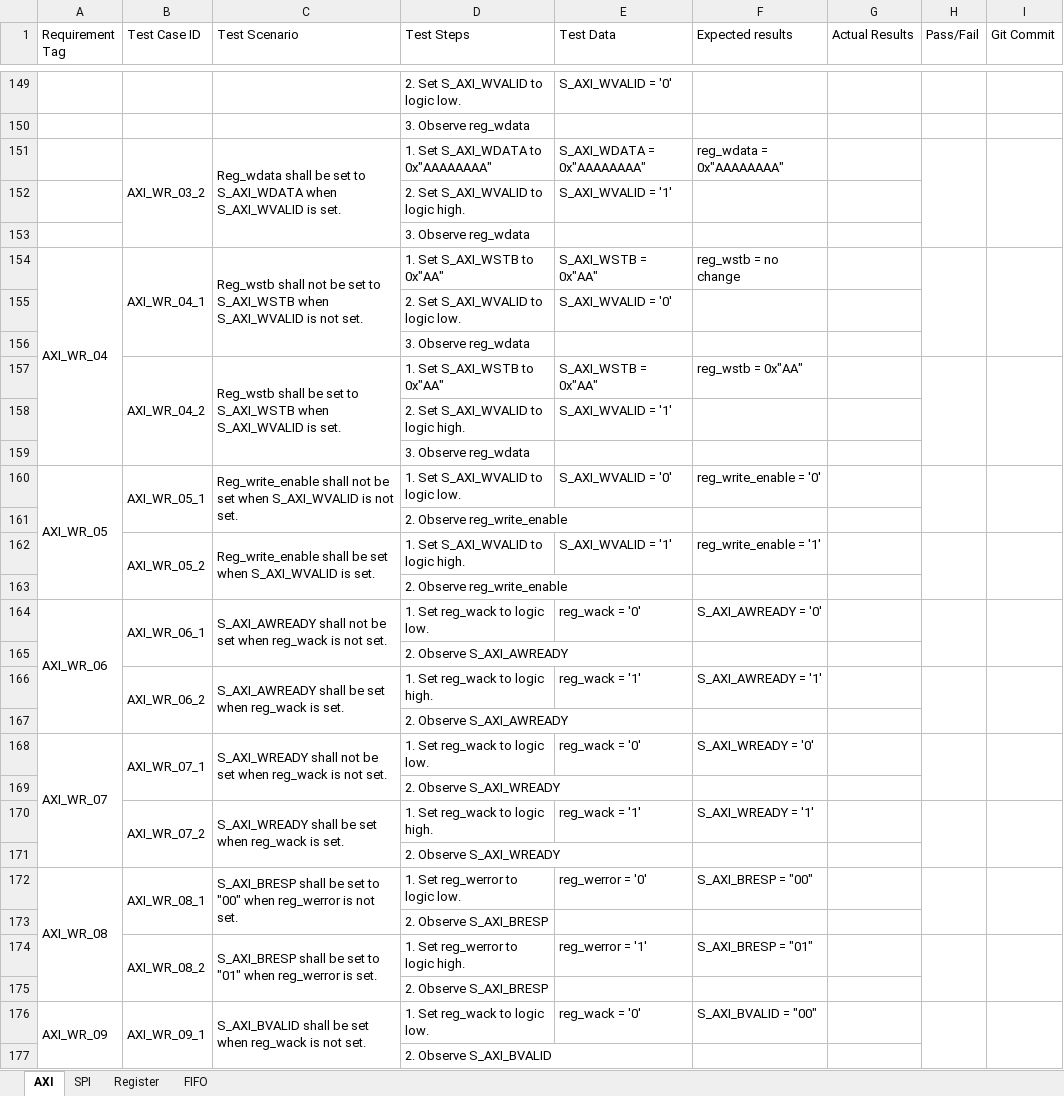
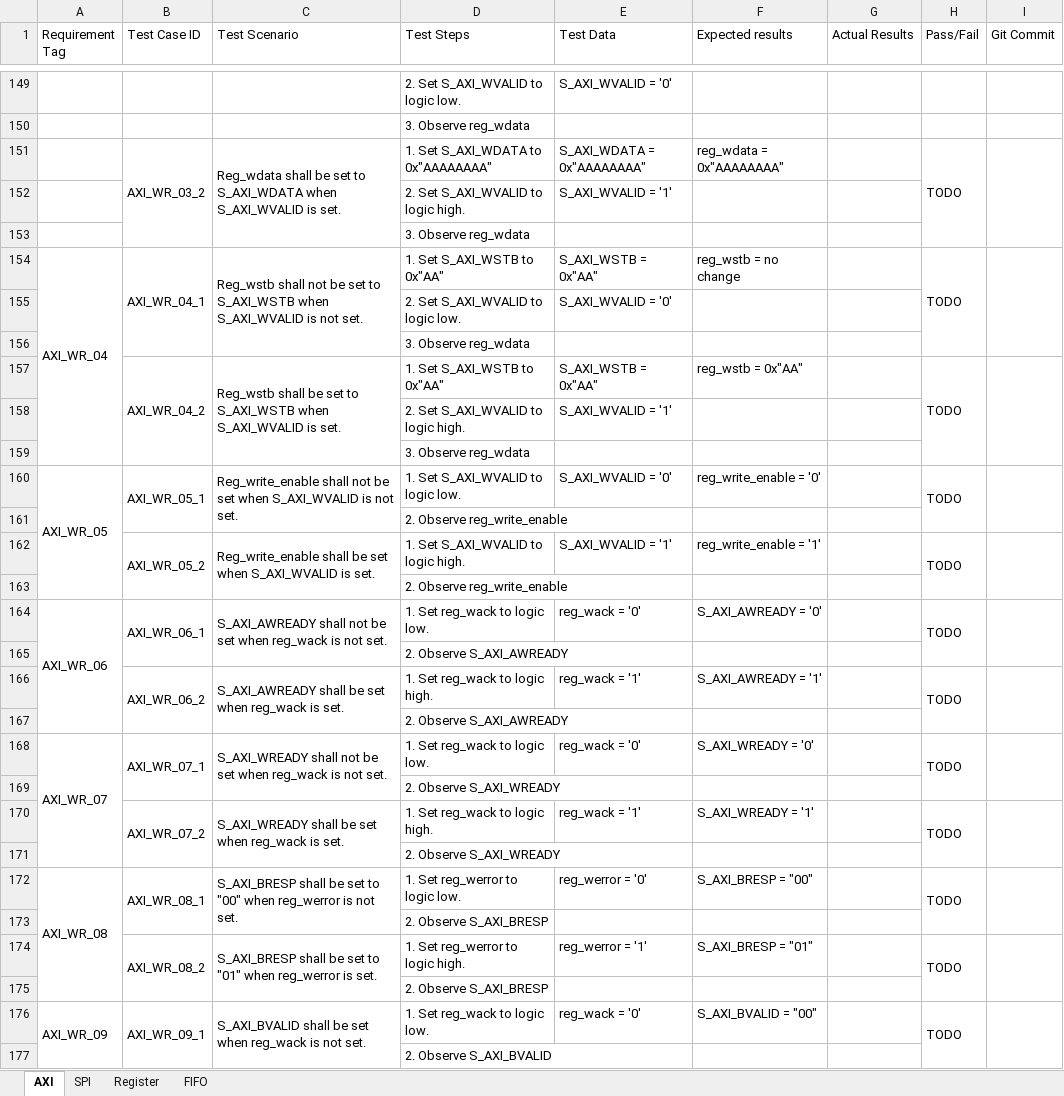
Before and after one commit to Nemiland/axi2spi, an Excel workbook: Documentation/Test Cases.xlsx, sheet AXI, drawn as a sheet; only a part is shown, gaps mark what is left out; values as stored, in another font and other column widths than the file's, no cell formats; the diff covers the shown part only; the diff names each change by its address in the sheet, - before the commit and + after, or states it on an @@ line.

```diff
--- a/Documentation/Test Cases.xlsx (sheet AXI)
+++ b/Documentation/Test Cases.xlsx (sheet AXI)
-H151 (Pass/Fail): (empty)
+H151 (Pass/Fail): TODO
-H154 (Pass/Fail): (empty)
+H154 (Pass/Fail): TODO
-H157 (Pass/Fail): (empty)
+H157 (Pass/Fail): TODO
-H160 (Pass/Fail): (empty)
+H160 (Pass/Fail): TODO
-H162 (Pass/Fail): (empty)
+H162 (Pass/Fail): TODO
-H164 (Pass/Fail): (empty)
+H164 (Pass/Fail): TODO
-H166 (Pass/Fail): (empty)
+H166 (Pass/Fail): TODO
-H168 (Pass/Fail): (empty)
+H168 (Pass/Fail): TODO
-H170 (Pass/Fail): (empty)
+H170 (Pass/Fail): TODO
-H172 (Pass/Fail): (empty)
+H172 (Pass/Fail): TODO
-H174 (Pass/Fail): (empty)
+H174 (Pass/Fail): TODO
-H176 (Pass/Fail): (empty)
+H176 (Pass/Fail): TODO
```
Also changed, not shown: 8 edited cells elsewhere in this sheet, cell formats.
